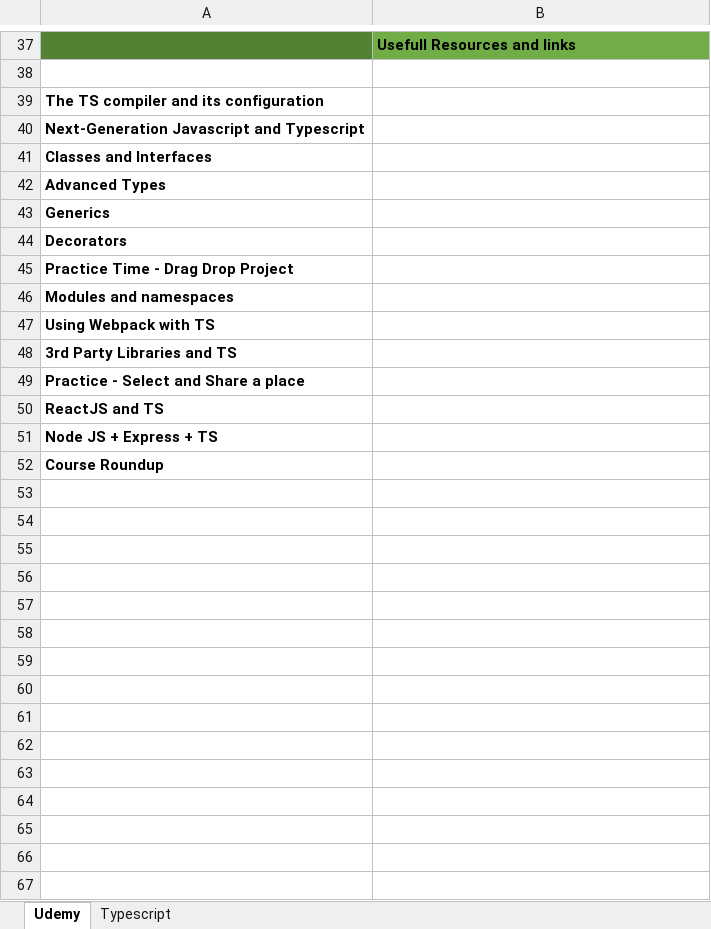
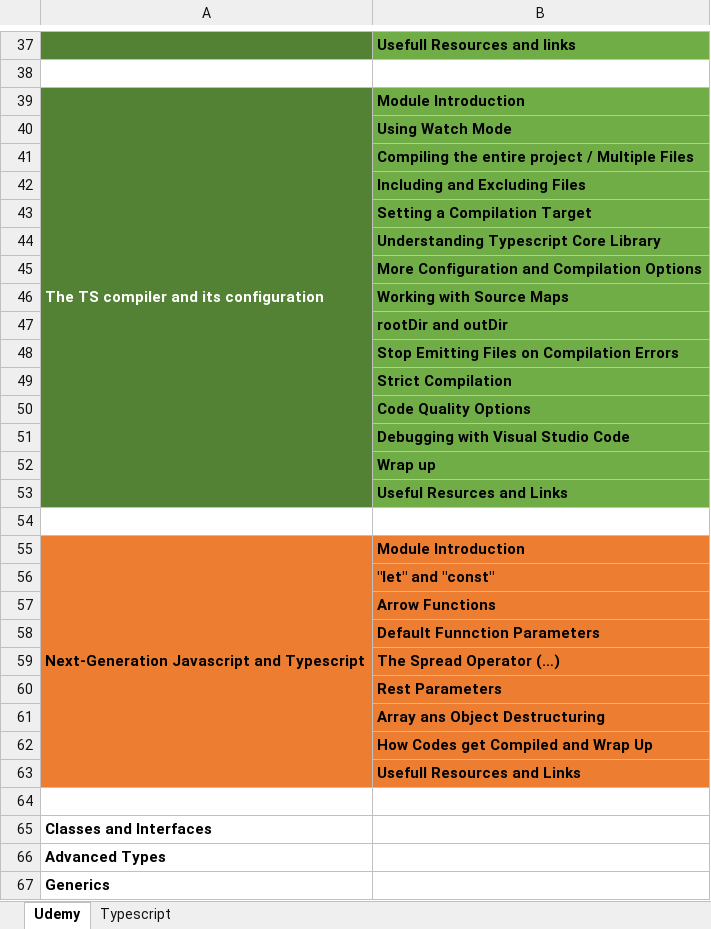
Before and after one commit to KAIZEN-3189/Typescript, an Excel workbook: Typescript.xlsx, sheet Udemy, drawn as a sheet; only a part is shown, gaps mark what is left out; the shorter side is filled out with more unchanged rows; values as stored, in another font and other column widths than the file's, no borders; addresses are those after the commit; the diff names each change by its address in the sheet, - before the commit and + after, or states it on an @@ line.

Commit message:
Compiler Options

```diff
--- a/Typescript.xlsx (sheet Udemy)
+++ b/Typescript.xlsx (sheet Udemy)
@@ A39 fill: none → #548235, text colour: black → #FFFFFF @@
+A39:A53 merged
-B39: (empty)
+B39: Module Introduction
-B39 fill: none
+B39 fill: #70AD47
+row 40:  | Using Watch Mode
+row 41:  | Compiling the entire project / Multiple Files
+row 42:  | Including and Excluding Files
+row 43:  | Setting a Compilation Target
+row 44:  | Understanding Typescript Core Library
+row 45:  | More Configuration and Compilation Options
+row 46:  | Working with Source Maps
+row 47:  | rootDir and outDir
+row 48:  | Stop Emitting Files on Compilation Errors
+row 49:  | Strict Compilation
+row 50:  | Code Quality Options
+row 51:  | Debugging with Visual Studio Code
+row 52:  | Wrap up
+row 53:  | Useful Resurces and Links
+row 54: (empty)
-A55:B55 fill: none
+A55:B55 fill: #ED7D31
+A55:A63 merged
-B55: (empty)
+B55: Module Introduction
+row 56:  | "let" and "const"
+row 57:  | Arrow Functions
+row 58:  | Default Funnction Parameters
+row 59:  | The Spread Operator (…)
+row 60:  | Rest Parameters
+row 61:  | Array ans Object Destructuring
+row 62:  | How Codes get Compiled and Wrap Up
+row 63:  | Usefull Resources and Links
+row 64: (empty)
```
Also changed, not shown: 10 other files.
